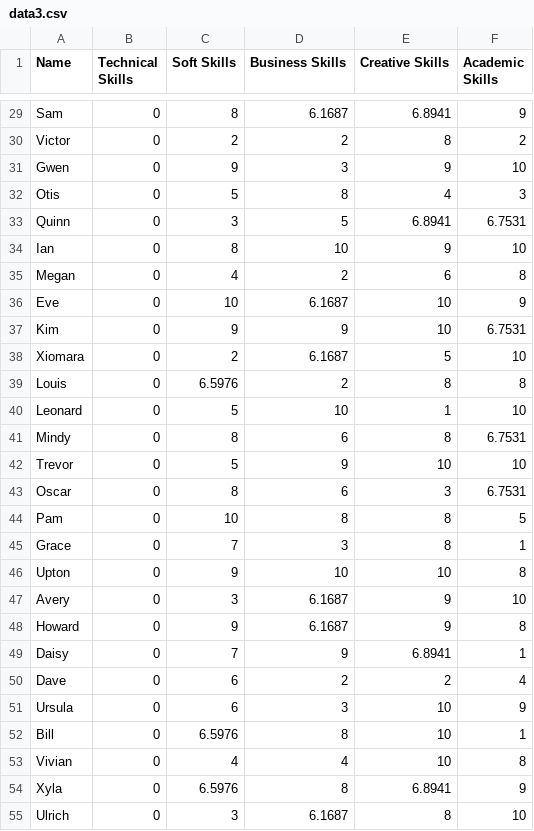
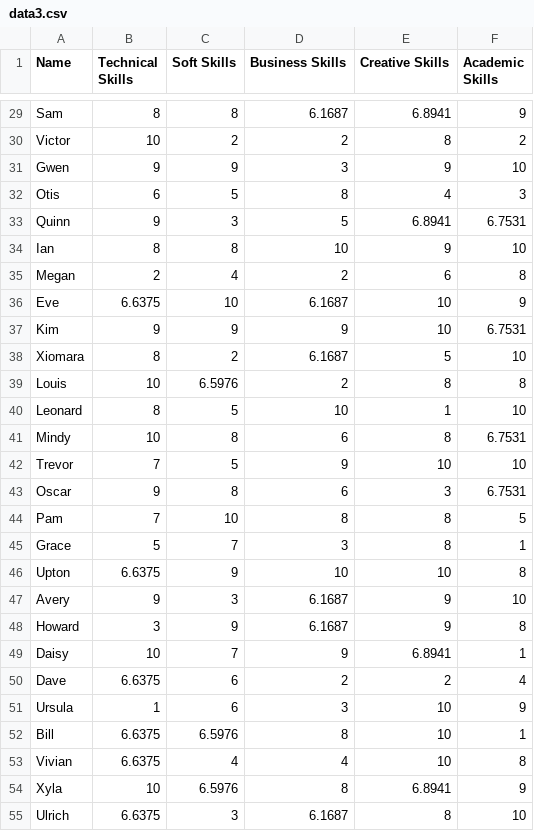
Before and after one commit to ksobhani509/computational-thinking-week-group-brobots, a CSV file: challenge_day4/Go_step2/data3.csv, drawn as a sheet; only a part is shown, gaps mark what is left out; the diff covers the shown part only; the diff names each change by its address in the sheet, - before the commit and + after, or states it on an @@ line.

```diff
--- a/challenge_day4/Go_step2/data3.csv
+++ b/challenge_day4/Go_step2/data3.csv
-B29 (Technical Skills): 0
+B29 (Technical Skills): 8
-B30 (Technical Skills): 0
+B30 (Technical Skills): 10
-B31 (Technical Skills): 0
+B31 (Technical Skills): 9
-B32 (Technical Skills): 0
+B32 (Technical Skills): 6
-B33 (Technical Skills): 0
+B33 (Technical Skills): 9
-B34 (Technical Skills): 0
+B34 (Technical Skills): 8
-B35 (Technical Skills): 0
+B35 (Technical Skills): 2
-B36 (Technical Skills): 0
+B36 (Technical Skills): 6.6375
-B37 (Technical Skills): 0
+B37 (Technical Skills): 9
-B38 (Technical Skills): 0
+B38 (Technical Skills): 8
-B39 (Technical Skills): 0
+B39 (Technical Skills): 10
-B40 (Technical Skills): 0
+B40 (Technical Skills): 8
-B41 (Technical Skills): 0
+B41 (Technical Skills): 10
-B42 (Technical Skills): 0
+B42 (Technical Skills): 7
-B43 (Technical Skills): 0
+B43 (Technical Skills): 9
-B44 (Technical Skills): 0
+B44 (Technical Skills): 7
-B45 (Technical Skills): 0
+B45 (Technical Skills): 5
-B46 (Technical Skills): 0
+B46 (Technical Skills): 6.6375
-B47 (Technical Skills): 0
+B47 (Technical Skills): 9
-B48 (Technical Skills): 0
+B48 (Technical Skills): 3
-B49 (Technical Skills): 0
+B49 (Technical Skills): 10
-B50 (Technical Skills): 0
+B50 (Technical Skills): 6.6375
-B51 (Technical Skills): 0
+B51 (Technical Skills): 1
-B52:B53 (Technical Skills): 0
+B52:B53 (Technical Skills): 6.6375
-B54 (Technical Skills): 0
+B54 (Technical Skills): 10
-B55 (Technical Skills): 0
+B55 (Technical Skills): 6.6375
```
Also changed, not shown: 73 edited cells elsewhere in this file, 1 other file.
